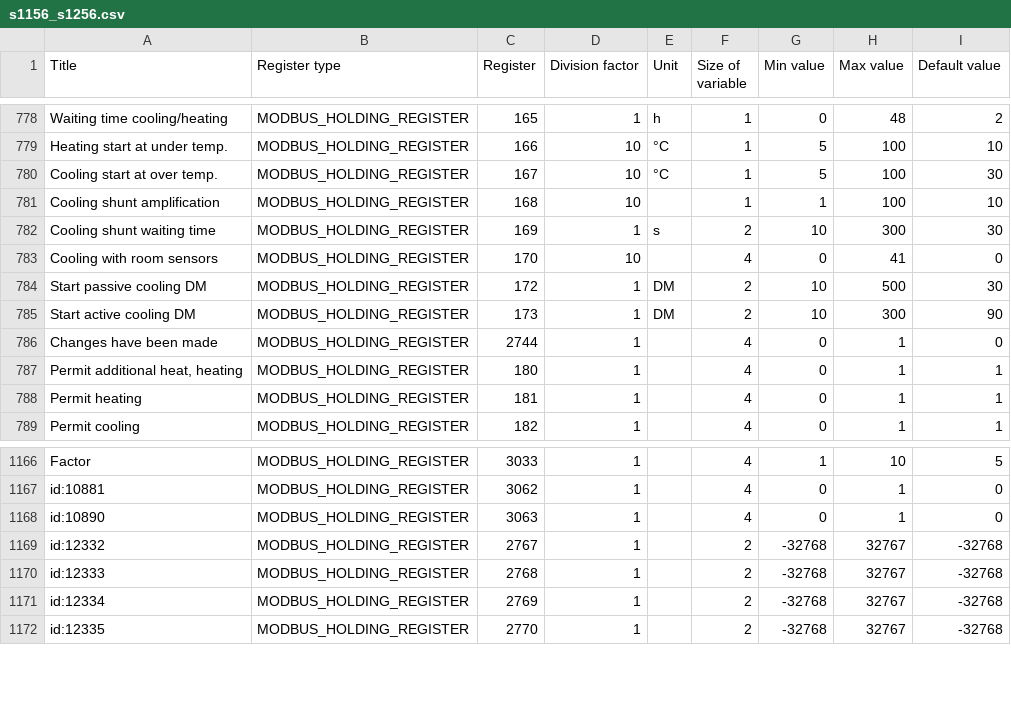
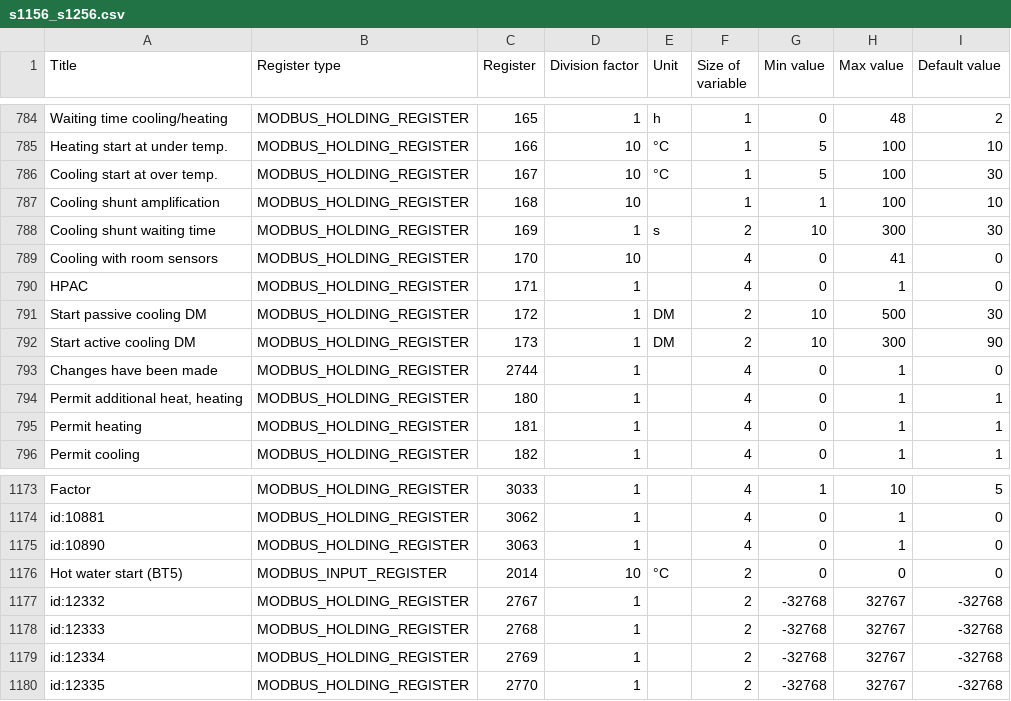
Before and after one commit to yozik04/nibe, a CSV file: nibe/data/s1156_s1256.csv, drawn as a sheet; only a part is shown, gaps mark what is left out; the diff covers the shown part only.

```diff
--- a/nibe/data/s1156_s1256.csv
+++ b/nibe/data/s1156_s1256.csv
@@ -783,2 +789,3 @@ Cooling shunt waiting time	MODBUS_HOLDING_REGISTER	169	1	s	2	10	300	30
 Cooling with room sensors	MODBUS_HOLDING_REGISTER	170	10		4	0	41	0
+HPAC	MODBUS_HOLDING_REGISTER	171	1		4	0	1	0
 Start passive cooling DM	MODBUS_HOLDING_REGISTER	172	1	DM	2	10	500	30
@@ -1168,2 +1175,3 @@ id:10881	MODBUS_HOLDING_REGISTER	3062	1		4	0	1	0
 id:10890	MODBUS_HOLDING_REGISTER	3063	1		4	0	1	0
+Hot water start (BT5)	MODBUS_INPUT_REGISTER	2014	10	°C	2	0	0	0
 id:12332	MODBUS_HOLDING_REGISTER	2767	1		2	-32768	32767	-32768
```
Also changed, not shown: 8 added rows and 3 removed rows elsewhere in this file, 1 other file.
